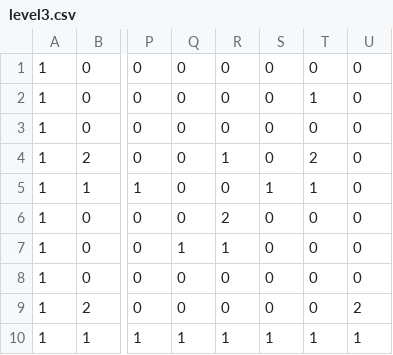
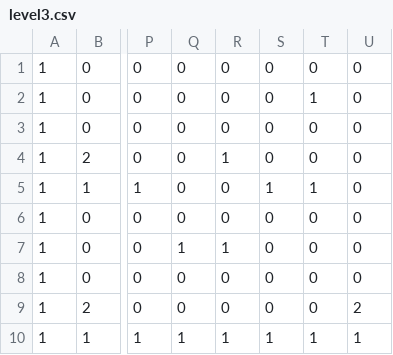
Before and after one commit to momentum-14-team-pumpkin/untitled-block-game, a CSV file: static/assets/maps/level3.csv, drawn as a sheet; only a part is shown, gaps mark what is left out; the diff names each change by its address in the sheet, - before the commit and + after, or states it on an @@ line.

```diff
--- a/static/assets/maps/level3.csv
+++ b/static/assets/maps/level3.csv
-T4: 2
+T4: 0
-R6: 2
+R6: 0
```
Also changed, not shown: static/assets/maps/level4.csv, 1 other file.
